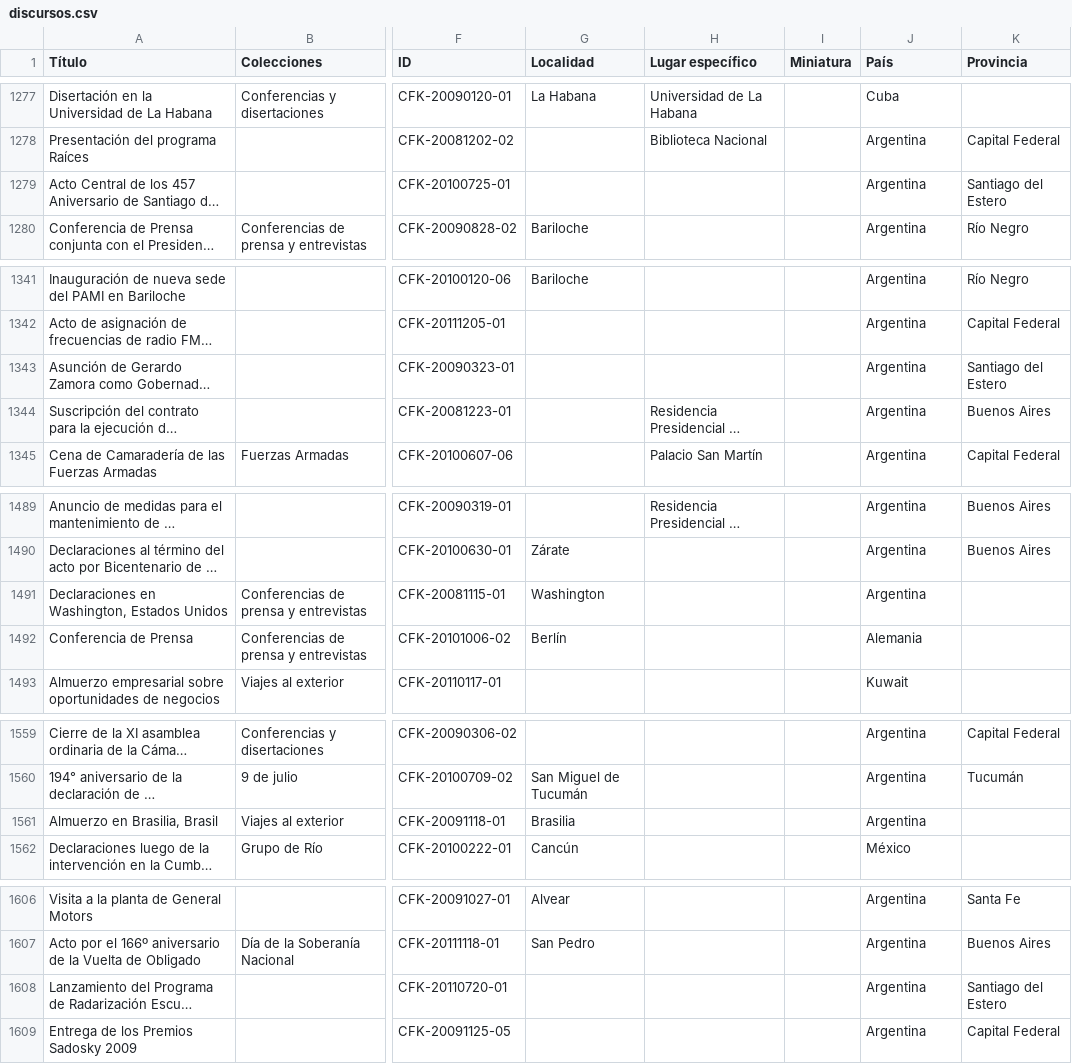
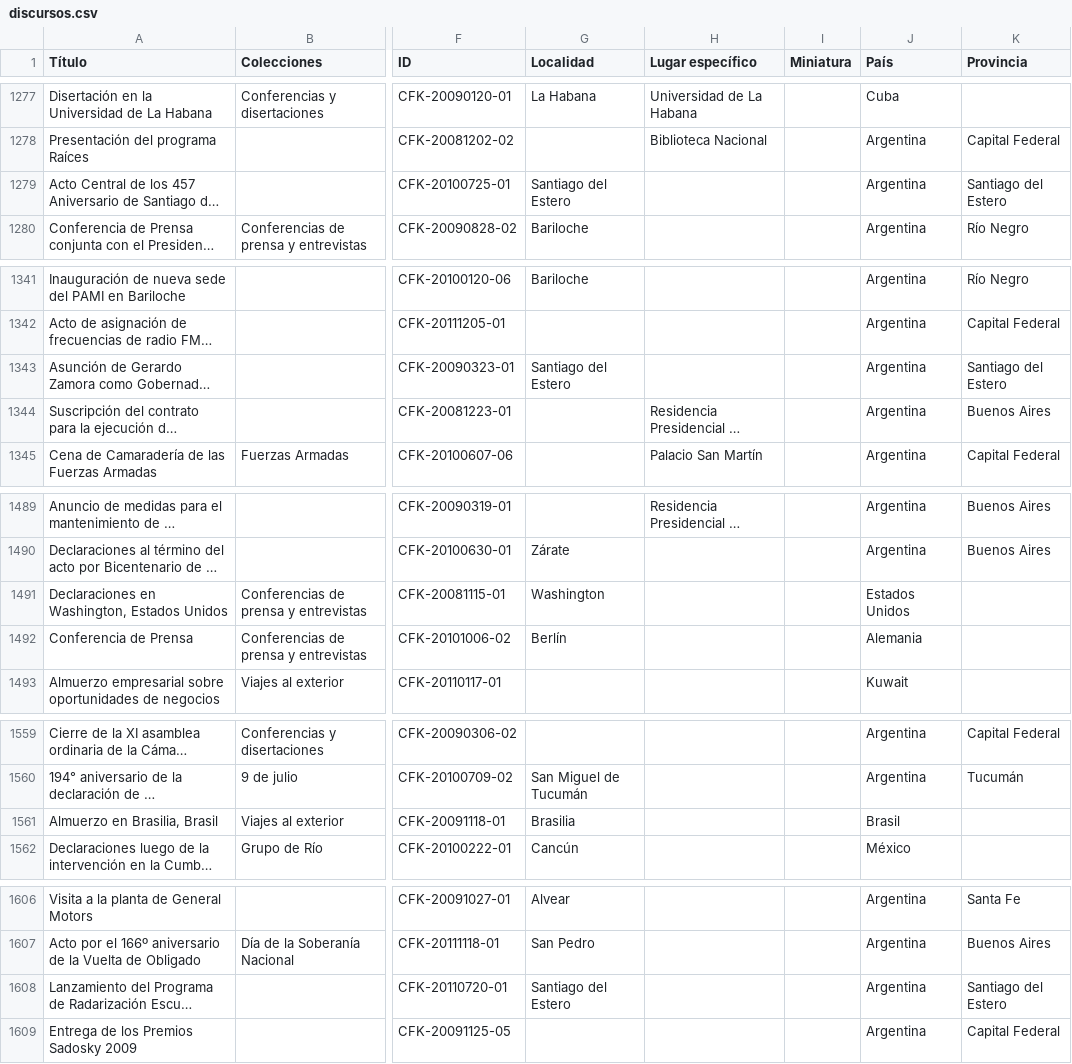
Before and after one commit to ProyectoDiscursos/proyecto-discursos, a CSV file: input/discursos.csv, drawn as a sheet; only a part is shown, gaps mark what is left out; long unchanged cells end in …; the diff covers the shown part only; the diff names each change by its address in the sheet, - before the commit and + after, or states it on an @@ line.

Commit message:
Agrega geocodificación automática de localidades

```diff
--- a/input/discursos.csv
+++ b/input/discursos.csv
-G1279 (Localidad): (empty)
+G1279 (Localidad): Santiago del Estero
-G1343 (Localidad): (empty)
+G1343 (Localidad): Santiago del Estero
-J1491 (País): Argentina
+J1491 (País): Estados Unidos
-J1561 (País): Argentina
+J1561 (País): Brasil
-G1608 (Localidad): (empty)
+G1608 (Localidad): Santiago del Estero
```
Also changed, not shown: 17 edited cells elsewhere in this file, 5 other files.
